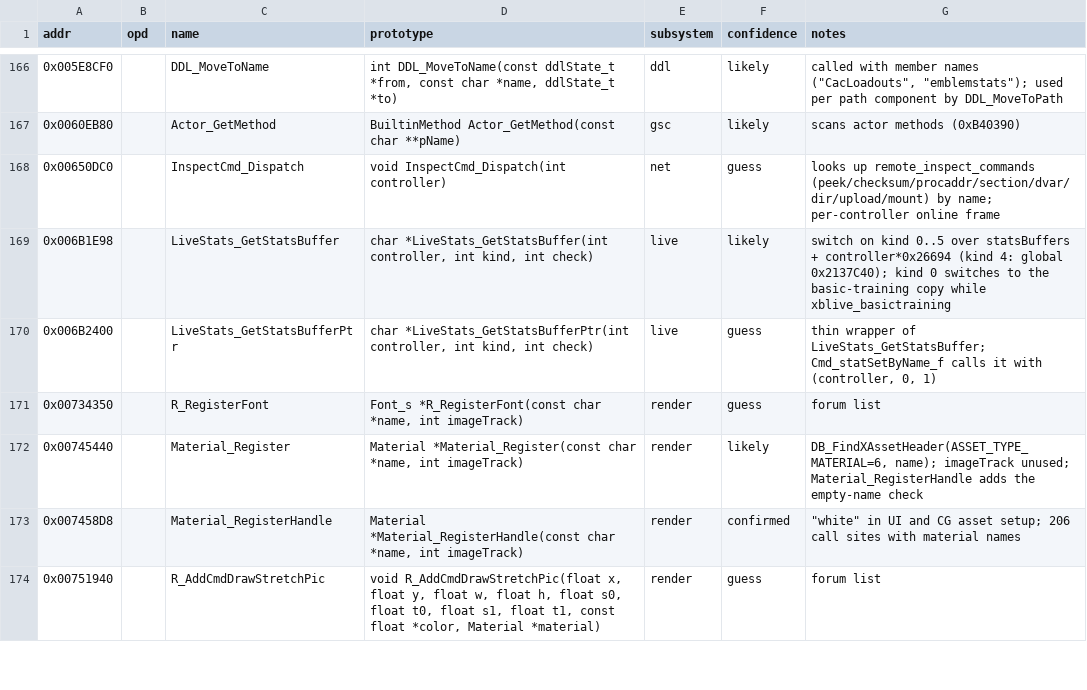
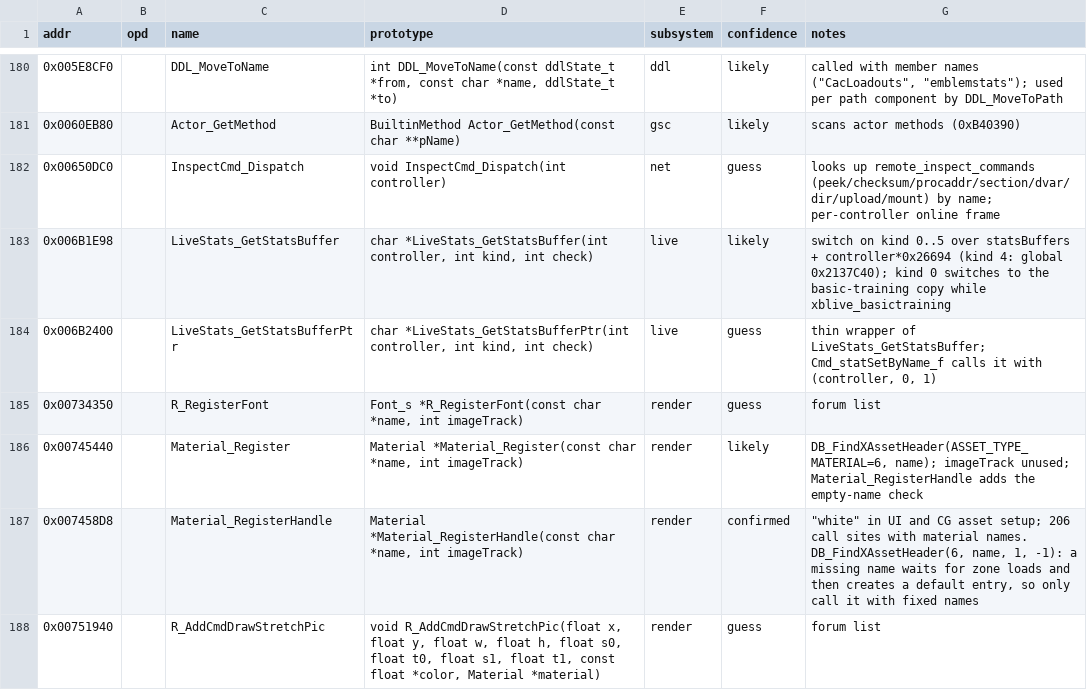
Before and after one commit to itacentury/bo1-re, a CSV file: data/mp/functions.csv, drawn as a sheet; only a part is shown, gaps mark what is left out; the diff covers the shown part only.

Commit message:
add anti-freeze findings: text icon draw path, XAsset lookup and userinfo functions

```diff
--- a/data/mp/functions.csv
+++ b/data/mp/functions.csv
@@ -172,3 +186,3 @@ addr,opd,name,prototype,subsystem,confidence,notes
 0x00745440,,Material_Register,"Material *Material_Register(const char *name, int imageTrack)",render,likely,"DB_FindXAssetHeader(ASSET_TYPE_MATERIAL=6, name); imageTrack unused; Material_RegisterHandle adds the empty-name check"
-0x007458D8,,Material_RegisterHandle,"Material *Material_RegisterHandle(const char *name, int imageTrack)",render,confirmed,"""white"" in UI and CG asset setup; 206 call sites with material names"
+0x007458D8,,Material_RegisterHandle,"Material *Material_RegisterHandle(const char *name, int imageTrack)",render,confirmed,"""white"" in UI and CG asset setup; 206 call sites with material names. DB_FindXAssetHeader(6, name, 1, -1): a missing name waits for zone loads and then creates a default entry, so only call it with fixed names"
 0x00751940,,R_AddCmdDrawStretchPic,"void R_AddCmdDrawStretchPic(float x, float y, float w, float h, float s0, float t0, float s1, float t1, const float *color, Material *material)",render,guess,forum list
```
Also changed, not shown: 17 added rows elsewhere in this file, data/mp/globals.csv, 9 other files.
